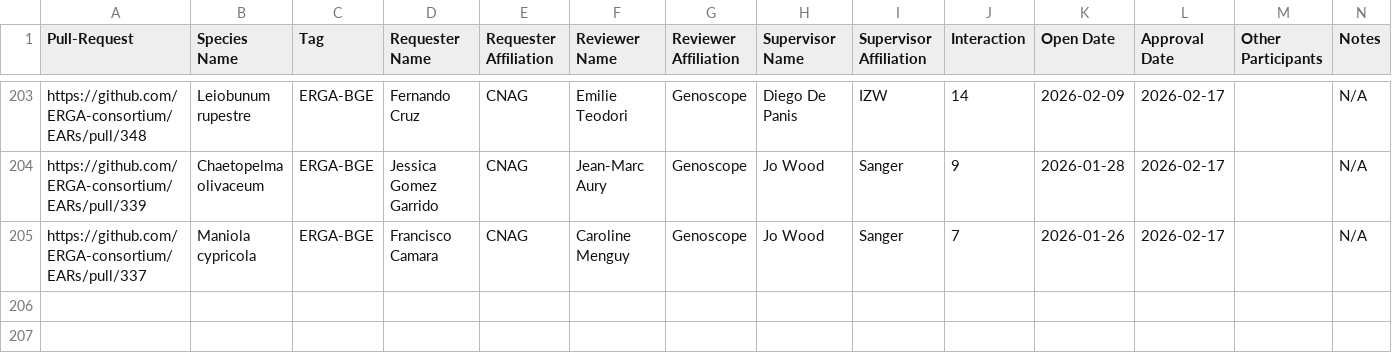
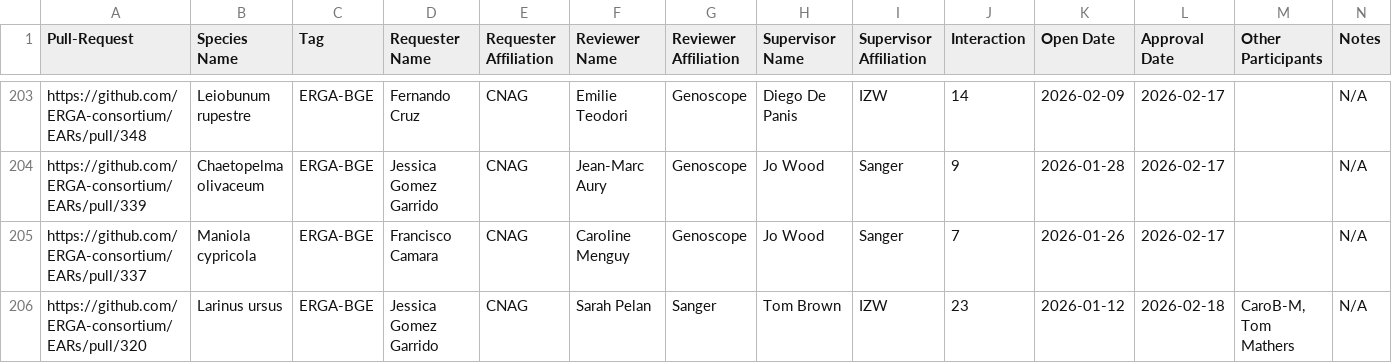
Before and after one commit to ERGA-consortium/EARs, a CSV file: rev/EAR_reviews.csv, drawn as a sheet; only a part is shown, gaps mark what is left out.

```diff
--- a/rev/EAR_reviews.csv
+++ b/rev/EAR_reviews.csv
@@ -205 +205,2 @@ https://github.com/ERGA-consortium/EARs/pull/339,Chaetopelma olivaceum,ERGA-BGE,
 https://github.com/ERGA-consortium/EARs/pull/337,Maniola cypricola,ERGA-BGE,Francisco Camara,CNAG,Caroline Menguy,Genoscope,Jo Wood,Sanger,7,2026-01-26,2026-02-17,"",N/A
+https://github.com/ERGA-consortium/EARs/pull/320,Larinus ursus,ERGA-BGE,Jessica Gomez Garrido,CNAG,Sarah Pelan,Sanger,Tom Brown,IZW,23,2026-01-12,2026-02-18,"CaroB-M, Tom Mathers",N/A
```
